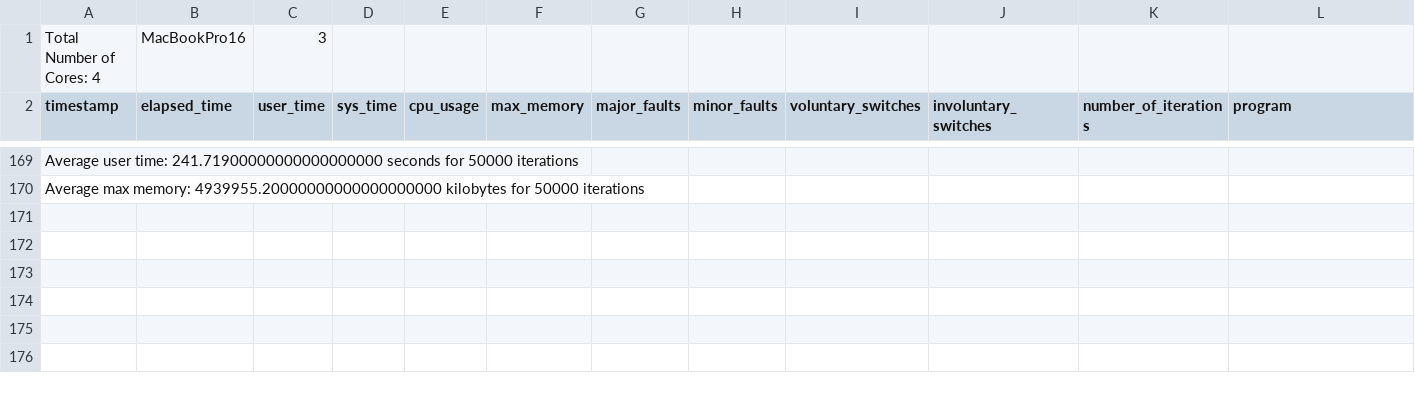
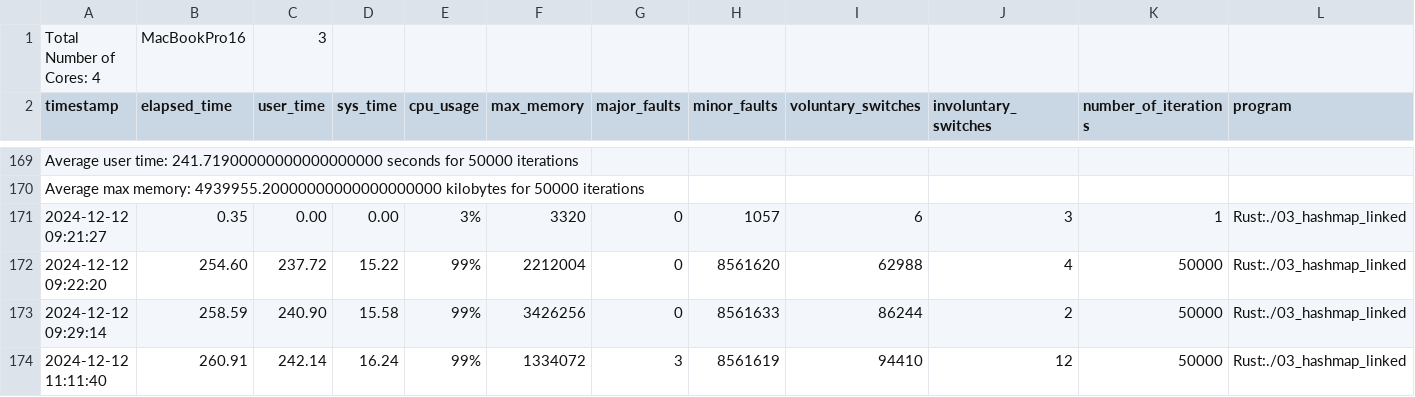
Before and after one commit to crusterengine/rustengine, a CSV file: Benchmark/Benchmark_03/log_folder_03/results_rust.csv, drawn as a sheet; only a part is shown, gaps mark what is left out; rows hold the shown columns only; the diff names each change by its address in the sheet, - before the commit and + after, or states it on an @@ line.

Commit message:
Benchmarks when testing the bounderies of the code and a test program in Rust for some of the elementes placed in Background

```diff
--- a/Benchmark/Benchmark_03/log_folder_03/results_rust.csv
+++ b/Benchmark/Benchmark_03/log_folder_03/results_rust.csv
+row 171: 2024-12-12 09:21:27 | 0.35 | 0.00 | 0.00 | 3% | 3320 | 0 | 1057 | 6 | 3 | 1 | Rust:./03_hashmap_linked
+row 172: 2024-12-12 09:22:20 | 254.60 | 237.72 | 15.22 | 99% | 2212004 | 0 | 8561620 | 62988 | 4 | 50000 | Rust:./03_hashmap_linked
+row 173: 2024-12-12 09:29:14 | 258.59 | 240.90 | 15.58 | 99% | 3426256 | 0 | 8561633 | 86244 | 2 | 50000 | Rust:./03_hashmap_linked
+row 174: 2024-12-12 11:11:40 | 260.91 | 242.14 | 16.24 | 99% | 1334072 | 3 | 8561619 | 94410 | 12 | 50000 | Rust:./03_hashmap_linked
```
Also changed, not shown: Benchmark/Benchmark_03/log_folder_03/results_c.csv, 1 other file.
